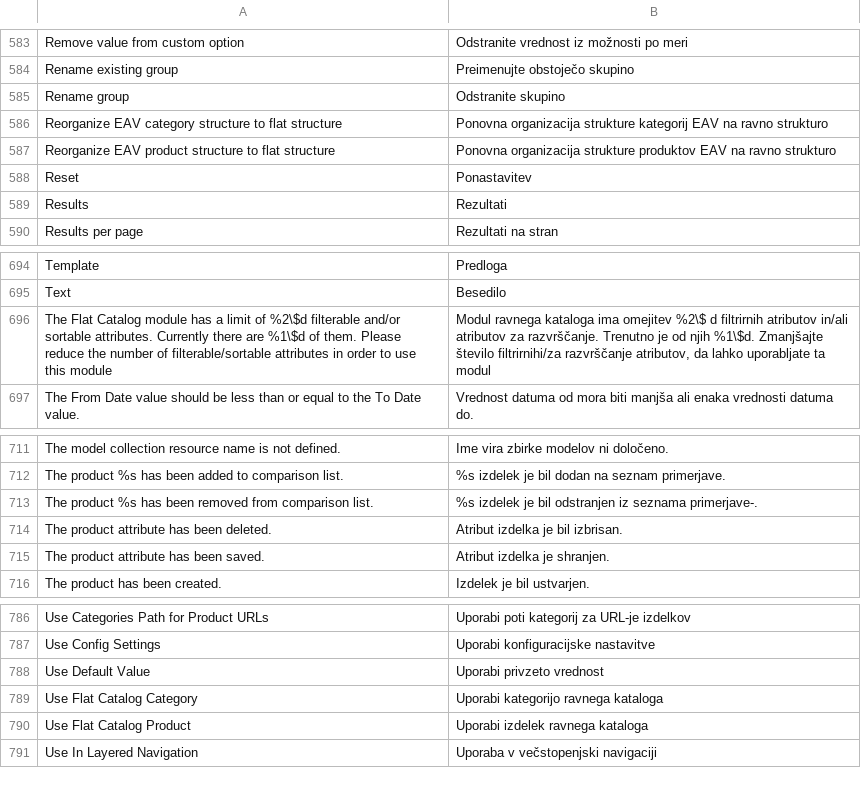
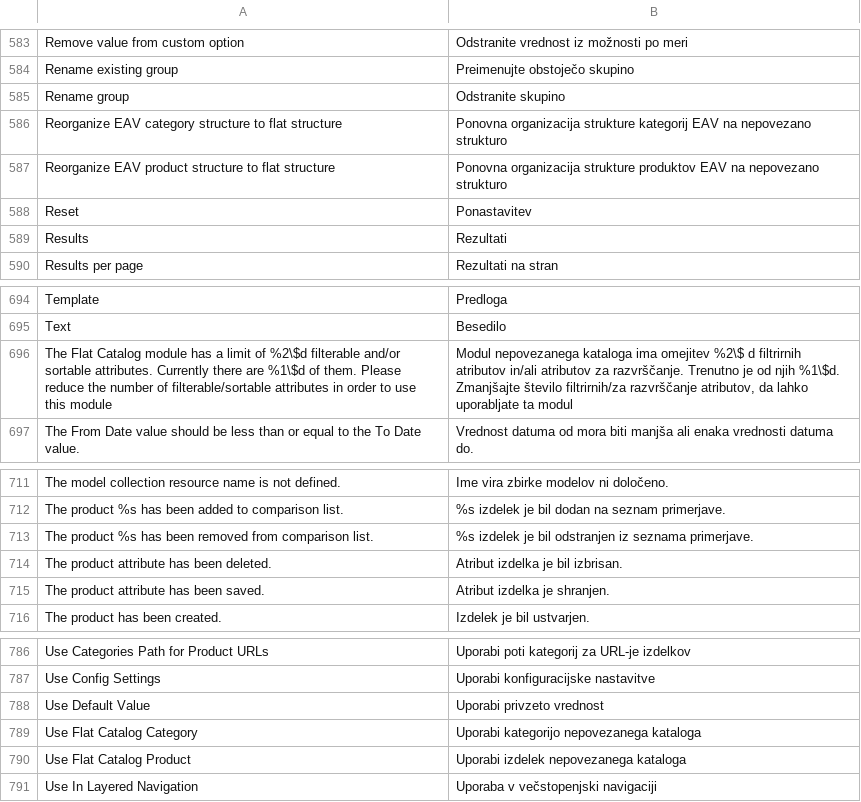
Before and after one commit to OpenMageModuleFostering/locale_sl_si, a CSV file: app/locale/sl_SI/Mage_Catalog.csv, drawn as a sheet; only a part is shown, gaps mark what is left out.

```diff
--- a/app/locale/sl_SI/Mage_Catalog.csv
+++ b/app/locale/sl_SI/Mage_Catalog.csv
@@ -585,4 +585,4 @@
 "Rename group","Odstranite skupino"
-"Reorganize EAV category structure to flat structure","Ponovna organizacija strukture kategorij EAV na ravno strukturo"
-"Reorganize EAV product structure to flat structure","Ponovna organizacija strukture produktov EAV na ravno strukturo"
+"Reorganize EAV category structure to flat structure","Ponovna organizacija strukture kategorij EAV na nepovezano strukturo"
+"Reorganize EAV product structure to flat structure","Ponovna organizacija strukture produktov EAV na nepovezano strukturo"
 "Reset","Ponastavitev"
@@ -695,3 +695,3 @@
 "Text","Besedilo"
-"The Flat Catalog module has a limit of %2\$d filterable and/or sortable attributes. Currently there are %1\$d of them. Please reduce the number of filterable/sortable attributes in order to use this module","Modul ravnega kataloga ima omejitev %2\$ d filtrirnih atributov in/ali atributov za razvrščanje. Trenutno je od njih %1\$d. Zmanjšajte število filtrirnihi/za razvrščanje atributov, da lahko uporabljate ta modul"
+"The Flat Catalog module has a limit of %2\$d filterable and/or sortable attributes. Currently there are %1\$d of them. Please reduce the number of filterable/sortable attributes in order to use this module","Modul nepovezanega kataloga ima omejitev %2\$ d filtrirnih atributov in/ali atributov za razvrščanje. Trenutno je od njih %1\$d. Zmanjšajte število filtrirnih/za razvrščanje atributov, da lahko uporabljate ta modul"
 "The From Date value should be less than or equal to the To Date value.","Vrednost datuma od mora biti manjša ali enaka vrednosti datuma do."
@@ -712,3 +712,3 @@
 "The product %s has been added to comparison list.","%s izdelek je bil dodan na seznam primerjave."
-"The product %s has been removed from comparison list.","%s izdelek je bil odstranjen iz seznama primerjave-."
+"The product %s has been removed from comparison list.","%s izdelek je bil odstranjen iz seznama primerjave."
 "The product attribute has been deleted.","Atribut izdelka je bil izbrisan."
@@ -788,4 +788,4 @@
 "Use Default Value","Uporabi privzeto vrednost"
-"Use Flat Catalog Category","Uporabi kategorijo ravnega kataloga"
-"Use Flat Catalog Product","Uporabi izdelek ravnega kataloga"
+"Use Flat Catalog Category","Uporabi kategorijo nepovezanega kataloga"
+"Use Flat Catalog Product","Uporabi izdelek nepovezanega kataloga"
 "Use In Layered Navigation","Uporaba v večstopenjski navigaciji"
```
Also changed, not shown: app/locale/sl_SI/Mage_Adminhtml.csv, app/locale/sl_SI/Mage_Install.csv, 2 other files.
